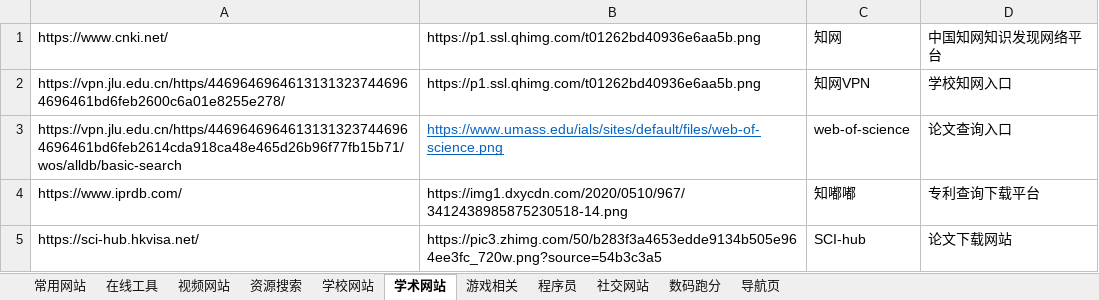
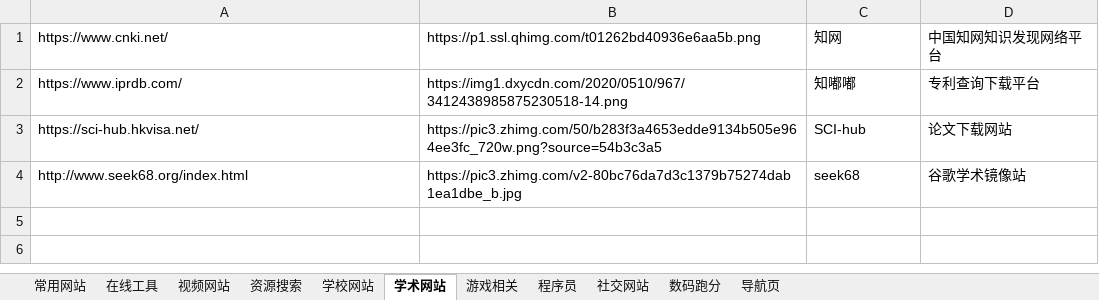
Before and after one commit to tiki7023/navigation_tools, an Excel workbook: option.xlsx, sheet 学术网站, drawn as a sheet; values as stored, in another font and other column widths than the file's, no borders; removed rows and columns are numbered as before the commit, all else as after; the diff names each change by its address in the sheet, - before the commit and + after, or states it on an @@ line.

```diff
--- a/option.xlsx (sheet 学术网站)
+++ b/option.xlsx (sheet 学术网站)
-row 2: https://vpn.jlu.edu.cn/https/44696469646131313237446964696461bd6feb2600c6a01e8255e278/ | https://p1.ssl.qhimg.com/t01262bd40936e6aa5b.png | 知网VPN | 学校知网入口
-row 3: https://vpn.jlu.edu.cn/https/44696469646131313237446964696461bd6feb2614cda918ca48e465d26b96f77fb15b71/wos/alldb/basic-search | https://www.umass.edu/ials/sites/default/files/web-of-science.png | web-of-science | 论文查询入口
+row 4: http://www.seek68.org/index.html | https://pic3.zhimg.com/v2-80bc76da7d3c1379b75274dab1ea1dbe_b.jpg | seek68 | 谷歌学术镜像站
```
Also changed, not shown: sheet 资源搜索, sheet 常用网站, 7 other files.
